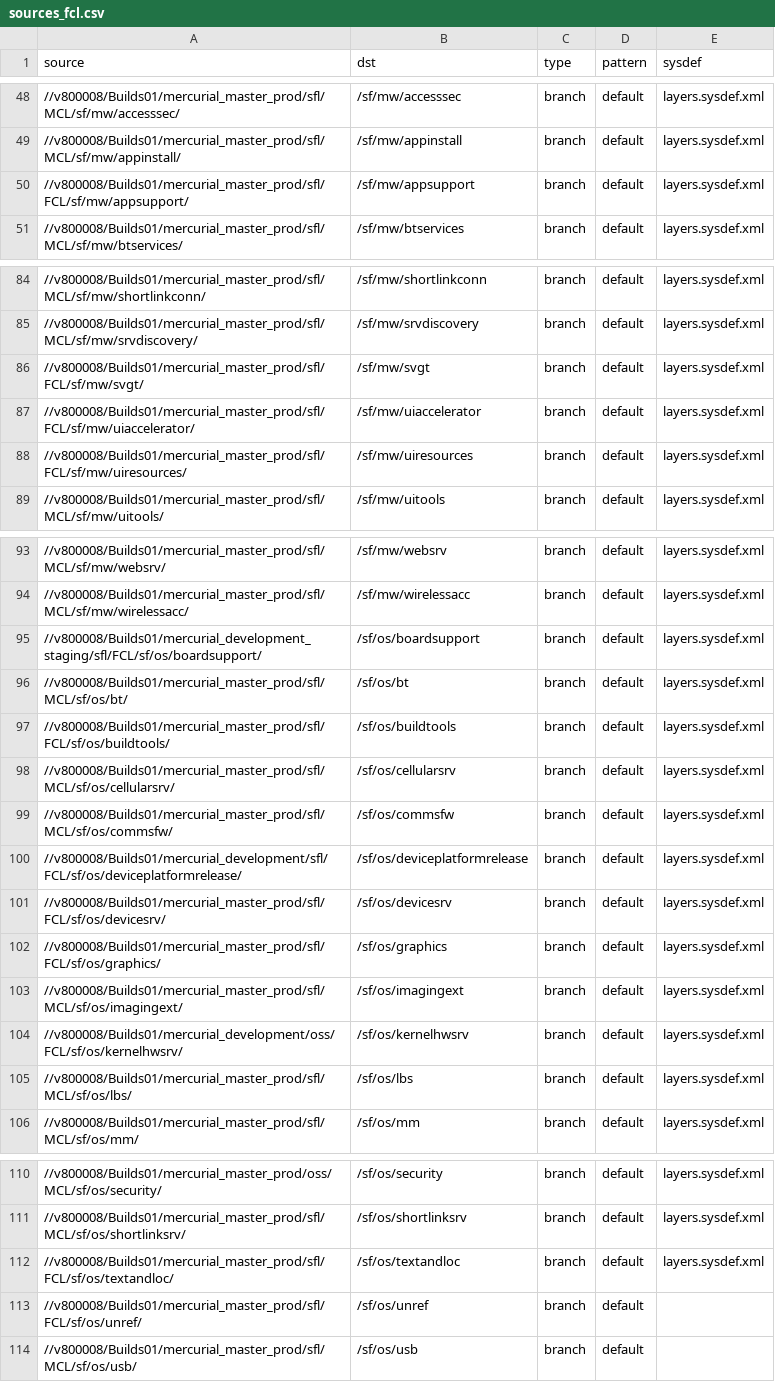
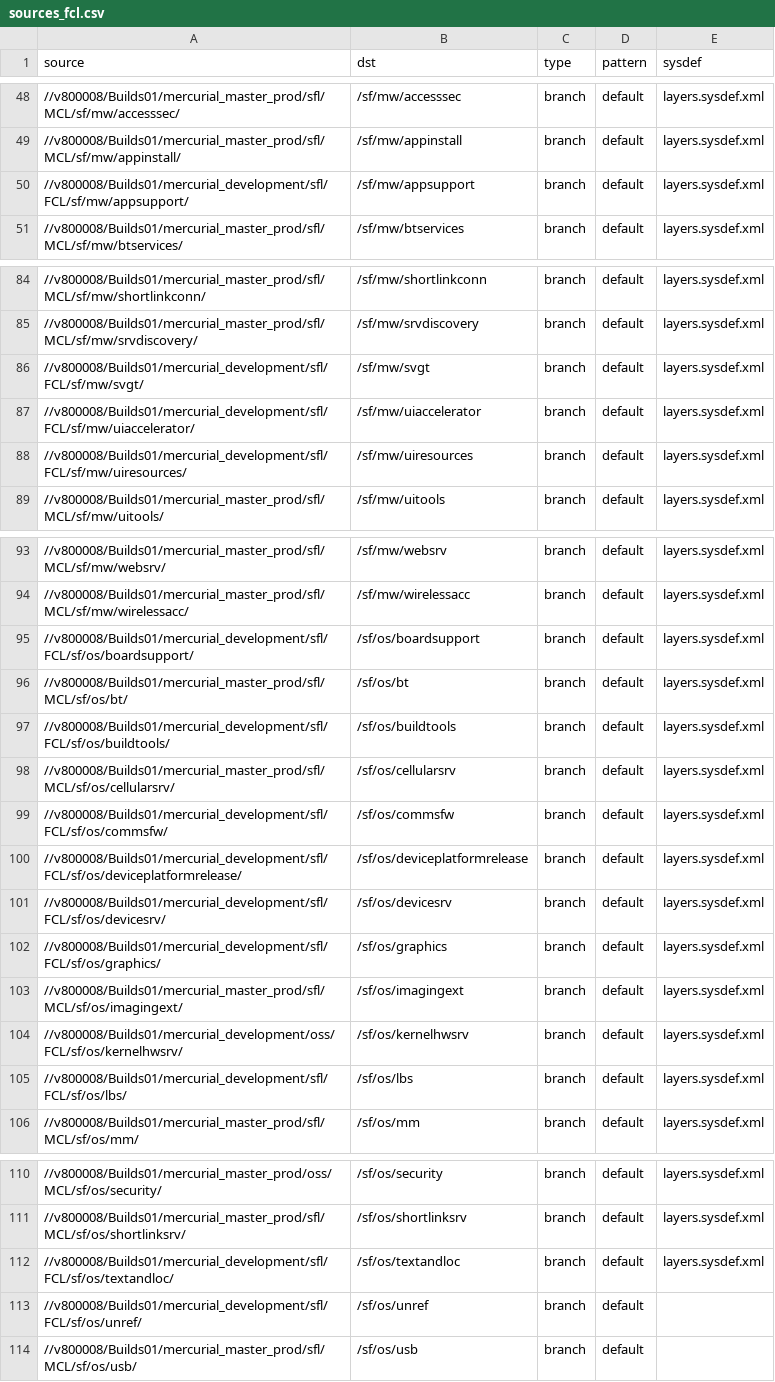
Before and after one commit to SymbianSource/oss.FCL.sftools.fbf.projects.platforms, a CSV file: symbian3/split/sources_fcl.csv, drawn as a sheet; only a part is shown, gaps mark what is left out.

Commit message:
Symbian^3 sources_fcl.csv - Added commsfw and lbs as FCLs. Changed all FCL src locations to mercurial_dev.

```diff
--- a/symbian3/split/sources_fcl.csv
+++ b/symbian3/split/sources_fcl.csv
@@ -49,3 +49,3 @@ source,dst,type,pattern,sysdef
 //v800008/Builds01/mercurial_master_prod/sfl/MCL/sf/mw/appinstall/,/sf/mw/appinstall,branch,default,layers.sysdef.xml
-//v800008/Builds01/mercurial_master_prod/sfl/FCL/sf/mw/appsupport/,/sf/mw/appsupport,branch,default,layers.sysdef.xml
+//v800008/Builds01/mercurial_development/sfl/FCL/sf/mw/appsupport/,/sf/mw/appsupport,branch,default,layers.sysdef.xml
 //v800008/Builds01/mercurial_master_prod/sfl/MCL/sf/mw/btservices/,/sf/mw/btservices,branch,default,layers.sysdef.xml
@@ -85,5 +85,5 @@ source,dst,type,pattern,sysdef
 //v800008/Builds01/mercurial_master_prod/sfl/MCL/sf/mw/srvdiscovery/,/sf/mw/srvdiscovery,branch,default,layers.sysdef.xml
-//v800008/Builds01/mercurial_master_prod/sfl/FCL/sf/mw/svgt/,/sf/mw/svgt,branch,default,layers.sysdef.xml
-//v800008/Builds01/mercurial_master_prod/sfl/FCL/sf/mw/uiaccelerator/,/sf/mw/uiaccelerator,branch,default,layers.sysdef.xml
-//v800008/Builds01/mercurial_master_prod/sfl/FCL/sf/mw/uiresources/,/sf/mw/uiresources,branch,default,layers.sysdef.xml
+//v800008/Builds01/mercurial_development/sfl/FCL/sf/mw/svgt/,/sf/mw/svgt,branch,default,layers.sysdef.xml
+//v800008/Builds01/mercurial_development/sfl/FCL/sf/mw/uiaccelerator/,/sf/mw/uiaccelerator,branch,default,layers.sysdef.xml
+//v800008/Builds01/mercurial_development/sfl/FCL/sf/mw/uiresources/,/sf/mw/uiresources,branch,default,layers.sysdef.xml
 //v800008/Builds01/mercurial_master_prod/sfl/MCL/sf/mw/uitools/,/sf/mw/uitools,branch,default,layers.sysdef.xml
@@ -94,13 +94,13 @@ source,dst,type,pattern,sysdef
 //v800008/Builds01/mercurial_master_prod/sfl/MCL/sf/mw/wirelessacc/,/sf/mw/wirelessacc,branch,default,layers.sysdef.xml
-//v800008/Builds01/mercurial_development_staging/sfl/FCL/sf/os/boardsupport/,/sf/os/boardsupport,branch,default,layers.sysdef.xml
+//v800008/Builds01/mercurial_development/sfl/FCL/sf/os/boardsupport/,/sf/os/boardsupport,branch,default,layers.sysdef.xml
 //v800008/Builds01/mercurial_master_prod/sfl/MCL/sf/os/bt/,/sf/os/bt,branch,default,layers.sysdef.xml
-//v800008/Builds01/mercurial_master_prod/sfl/FCL/sf/os/buildtools/,/sf/os/buildtools,branch,default,layers.sysdef.xml
+//v800008/Builds01/mercurial_development/sfl/FCL/sf/os/buildtools/,/sf/os/buildtools,branch,default,layers.sysdef.xml
 //v800008/Builds01/mercurial_master_prod/sfl/MCL/sf/os/cellularsrv/,/sf/os/cellularsrv,branch,default,layers.sysdef.xml
-//v800008/Builds01/mercurial_master_prod/sfl/MCL/sf/os/commsfw/,/sf/os/commsfw,branch,default,layers.sysdef.xml
+//v800008/Builds01/mercurial_development/sfl/FCL/sf/os/commsfw/,/sf/os/commsfw,branch,default,layers.sysdef.xml
 //v800008/Builds01/mercurial_development/sfl/FCL/sf/os/deviceplatformrelease/,/sf/os/deviceplatformrelease,branch,default,layers.sysdef.xml
-//v800008/Builds01/mercurial_master_prod/sfl/FCL/sf/os/devicesrv/,/sf/os/devicesrv,branch,default,layers.sysdef.xml
-//v800008/Builds01/mercurial_master_prod/sfl/FCL/sf/os/graphics/,/sf/os/graphics,branch,default,layers.sysdef.xml
+//v800008/Builds01/mercurial_development/sfl/FCL/sf/os/devicesrv/,/sf/os/devicesrv,branch,default,layers.sysdef.xml
+//v800008/Builds01/mercurial_development/sfl/FCL/sf/os/graphics/,/sf/os/graphics,branch,default,layers.sysdef.xml
 //v800008/Builds01/mercurial_master_prod/sfl/MCL/sf/os/imagingext/,/sf/os/imagingext,branch,default,layers.sysdef.xml
 //v800008/Builds01/mercurial_development/oss/FCL/sf/os/kernelhwsrv/,/sf/os/kernelhwsrv,branch,default,layers.sysdef.xml
-//v800008/Builds01/mercurial_master_prod/sfl/MCL/sf/os/lbs/,/sf/os/lbs,branch,default,layers.sysdef.xml
+//v800008/Builds01/mercurial_development/sfl/FCL/sf/os/lbs/,/sf/os/lbs,branch,default,layers.sysdef.xml
 //v800008/Builds01/mercurial_master_prod/sfl/MCL/sf/os/mm/,/sf/os/mm,branch,default,layers.sysdef.xml
@@ -111,4 +111,4 @@ source,dst,type,pattern,sysdef
 //v800008/Builds01/mercurial_master_prod/sfl/MCL/sf/os/shortlinksrv/,/sf/os/shortlinksrv,branch,default,layers.sysdef.xml
-//v800008/Builds01/mercurial_master_prod/sfl/FCL/sf/os/textandloc/,/sf/os/textandloc,branch,default,layers.sysdef.xml
-//v800008/Builds01/mercurial_master_prod/sfl/FCL/sf/os/unref/,/sf/os/unref,branch,default,
+//v800008/Builds01/mercurial_development/sfl/FCL/sf/os/textandloc/,/sf/os/textandloc,branch,default,layers.sysdef.xml
+//v800008/Builds01/mercurial_development/sfl/FCL/sf/os/unref/,/sf/os/unref,branch,default,
 //v800008/Builds01/mercurial_master_prod/sfl/MCL/sf/os/usb/,/sf/os/usb,branch,default,
```
Also changed, not shown: 1 other file.
